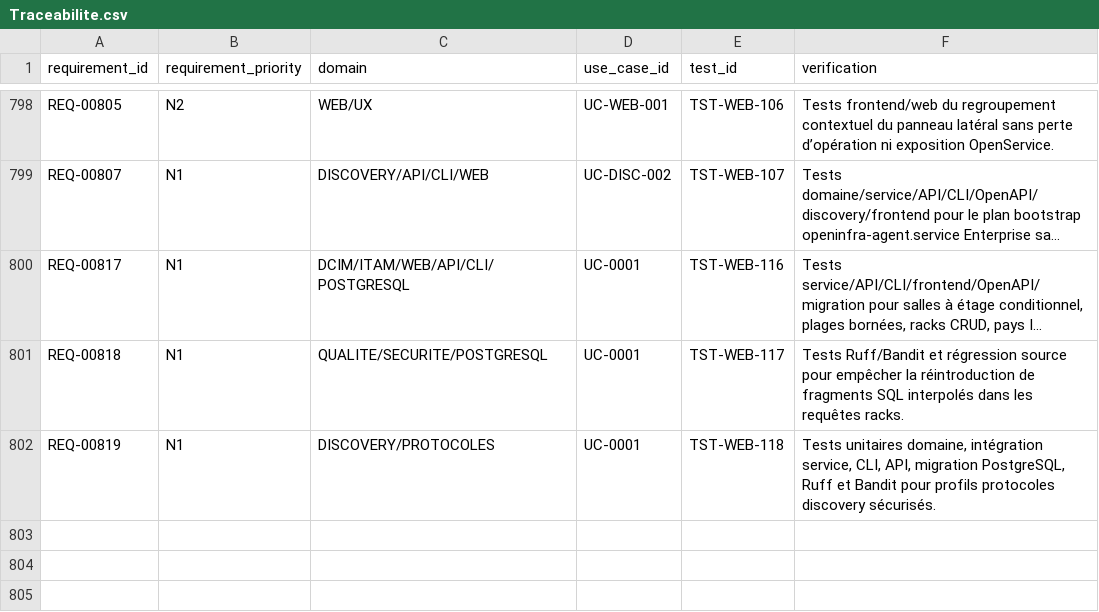
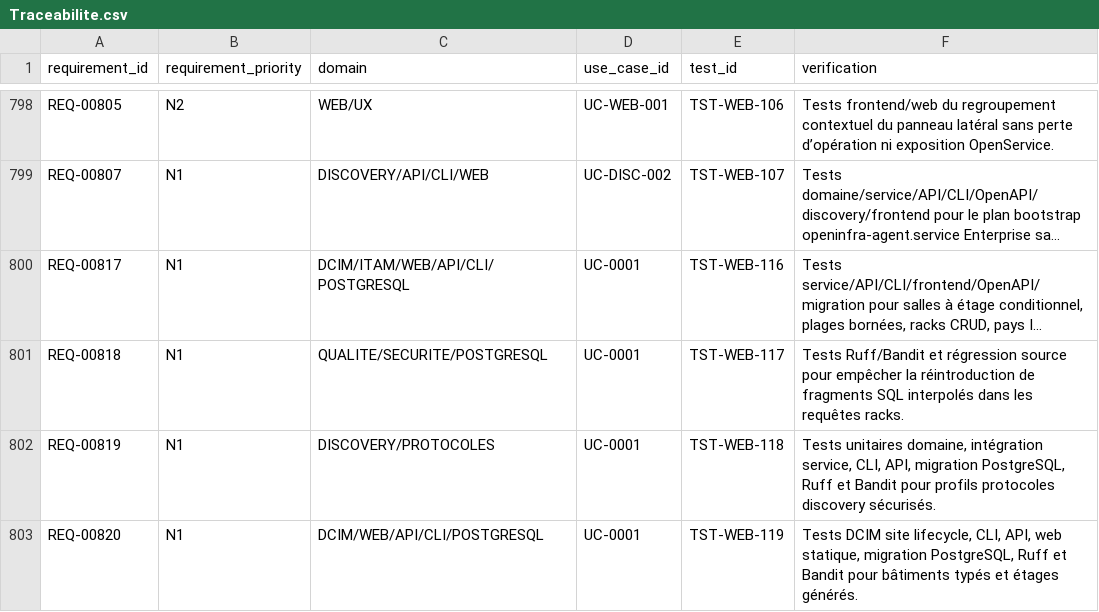
Before and after one commit to irivengroup/openinfra, a CSV file: docs/specifications/OpenInfra-CDC-SFG-STG-v4.8.1/11-Matrices/Traceabilite.csv, drawn as a sheet; only a part is shown, gaps mark what is left out; long unchanged cells end in ….

```diff
--- a/docs/specifications/OpenInfra-CDC-SFG-STG-v4.8.1/11-Matrices/Traceabilite.csv
+++ b/docs/specifications/OpenInfra-CDC-SFG-STG-v4.8.1/11-Matrices/Traceabilite.csv
@@ -802 +802,2 @@ REQ-00818,N1,QUALITE/SECURITE/POSTGRESQL,UC-0001,TST-WEB-117,Tests Ruff/Bandit e
 REQ-00819,N1,DISCOVERY/PROTOCOLES,UC-0001,TST-WEB-118,"Tests unitaires domaine, intégration service, CLI, API, migration PostgreSQL, Ruff et Bandit pour profils protocoles discovery sécurisés."
+REQ-00820,N1,DCIM/WEB/API/CLI/POSTGRESQL,UC-0001,TST-WEB-119,"Tests DCIM site lifecycle, CLI, API, web statique, migration PostgreSQL, Ruff et Bandit pour bâtiments typés et étages générés."
```
Also changed, not shown: docs/specifications/OpenInfra-CDC-SFG-STG-v4.8.1/11-Matrices/Exigences.csv, docs/specifications/OpenInfra-CDC-SFG-STG-v4.8.1/11-Matrices/Tests.csv, 46 other files.
